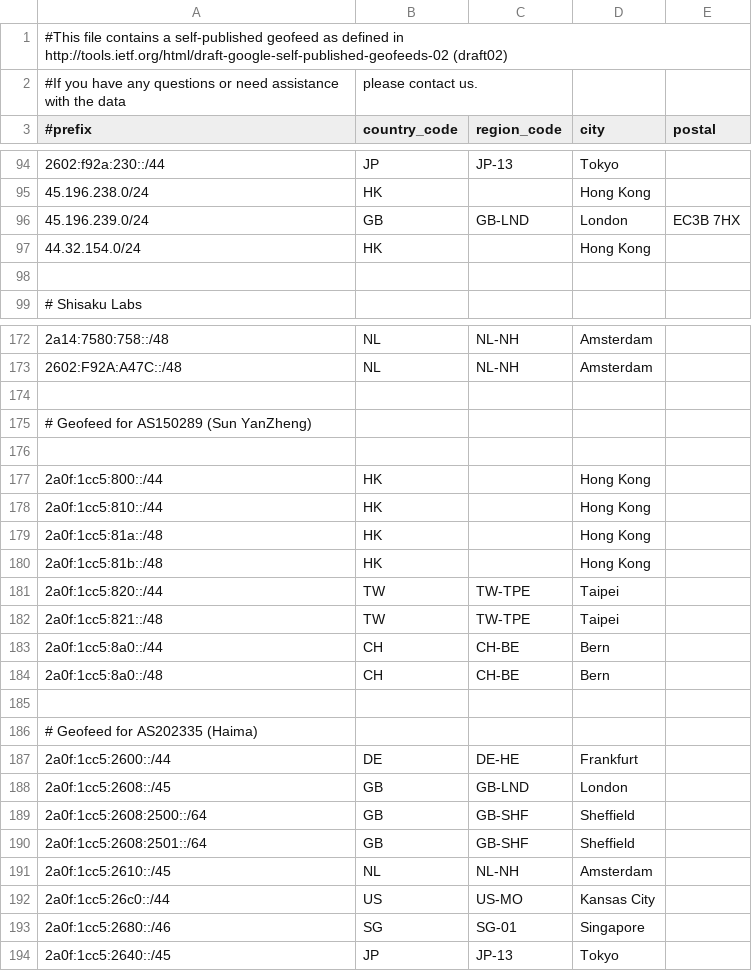
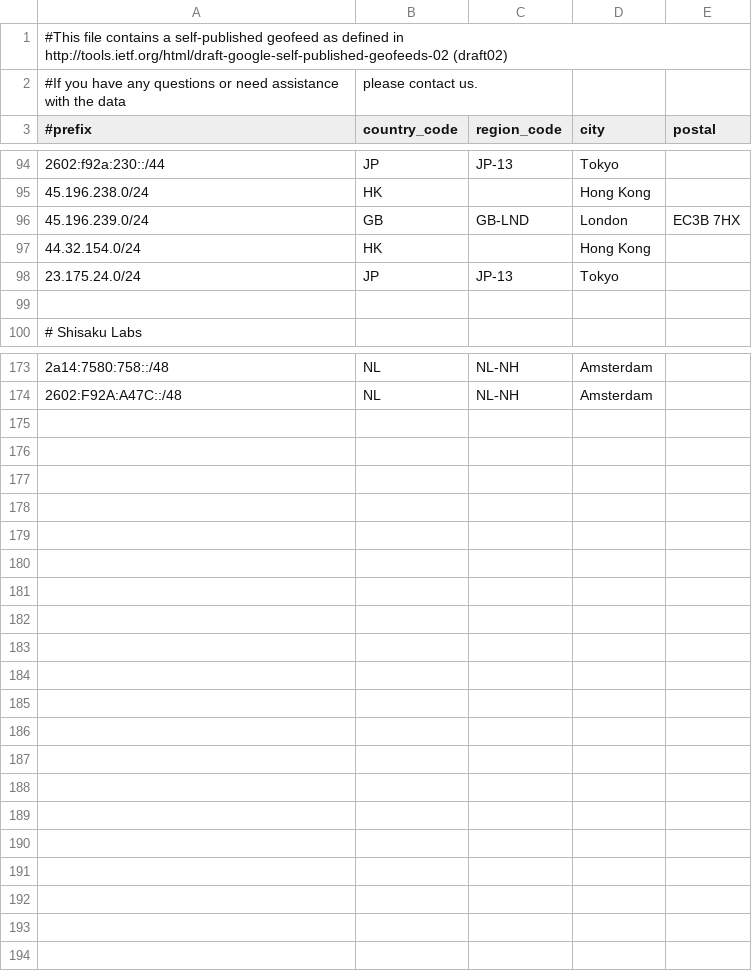
Before and after one commit to MoeDove-LLC/WEB, a CSV file: geofeed-without-one.csv, drawn as a sheet; only a part is shown, gaps mark what is left out.

Commit message:
Delete geofeed entries for specific AS
Removed geofeed entries for AS150289 and AS202335.

```diff
--- a/geofeed-without-one.csv
+++ b/geofeed-without-one.csv
@@ -97,2 +97,3 @@
 44.32.154.0/24,HK,,Hong Kong,
+23.175.24.0/24,JP,JP-13,Tokyo,
 
@@ -173,22 +174 @@
 2602:F92A:A47C::/48,NL,NL-NH,Amsterdam,
-
-# Geofeed for AS150289 (Sun YanZheng)
-
-2a0f:1cc5:800::/44,HK,,Hong Kong,
-2a0f:1cc5:810::/44,HK,,Hong Kong,
-2a0f:1cc5:81a::/48,HK,,Hong Kong,
-2a0f:1cc5:81b::/48,HK,,Hong Kong,
-2a0f:1cc5:820::/44,TW,TW-TPE,Taipei,
-2a0f:1cc5:821::/48,TW,TW-TPE,Taipei,
-2a0f:1cc5:8a0::/44,CH,CH-BE,Bern,
-2a0f:1cc5:8a0::/48,CH,CH-BE,Bern,
-
-# Geofeed for AS202335 (Haima)
-2a0f:1cc5:2600::/44,DE,DE-HE,Frankfurt,
-2a0f:1cc5:2608::/45,GB,GB-LND,London,
-2a0f:1cc5:2608:2500::/64,GB,GB-SHF,Sheffield,
-2a0f:1cc5:2608:2501::/64,GB,GB-SHF,Sheffield,
-2a0f:1cc5:2610::/45,NL,NL-NH,Amsterdam,
-2a0f:1cc5:26c0::/44,US,US-MO,Kansas City,
-2a0f:1cc5:2680::/46,SG,SG-01,Singapore,
-2a0f:1cc5:2640::/45,JP,JP-13,Tokyo,
```
